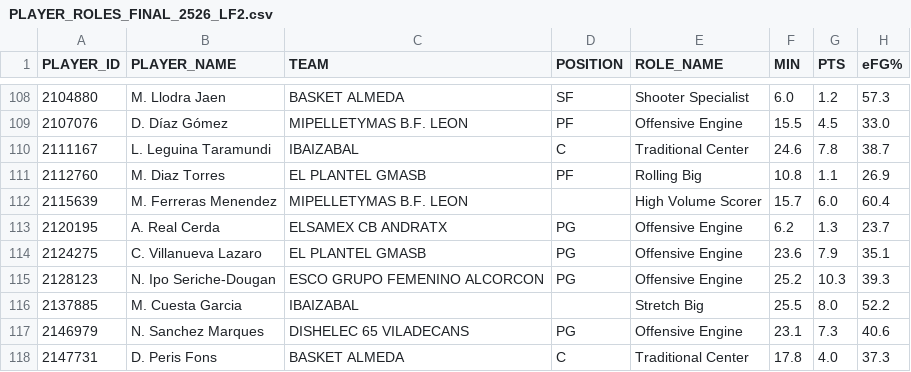
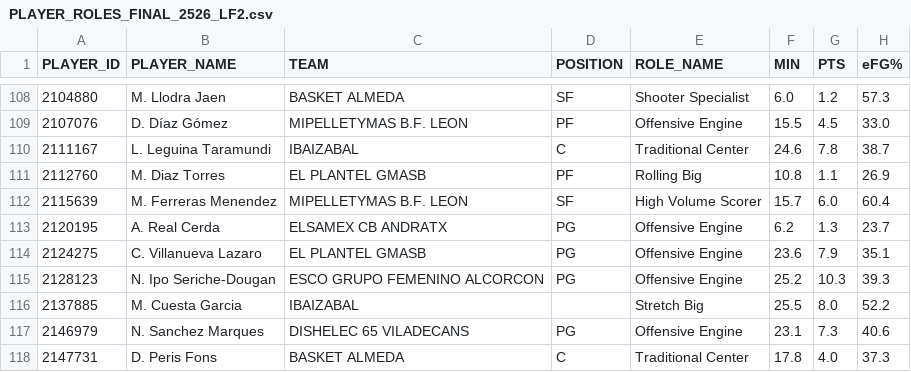
Before and after one commit to AnalyzingBasketball/API_FEB, a CSV file: data/PLAYER_ROLES_FINAL_2526_LF2.csv, drawn as a sheet; only a part is shown, gaps mark what is left out; the diff names each change by its address in the sheet, - before the commit and + after, or states it on an @@ line.

```diff
--- a/data/PLAYER_ROLES_FINAL_2526_LF2.csv
+++ b/data/PLAYER_ROLES_FINAL_2526_LF2.csv
-D112 (POSITION): (empty)
+D112 (POSITION): SF
```
